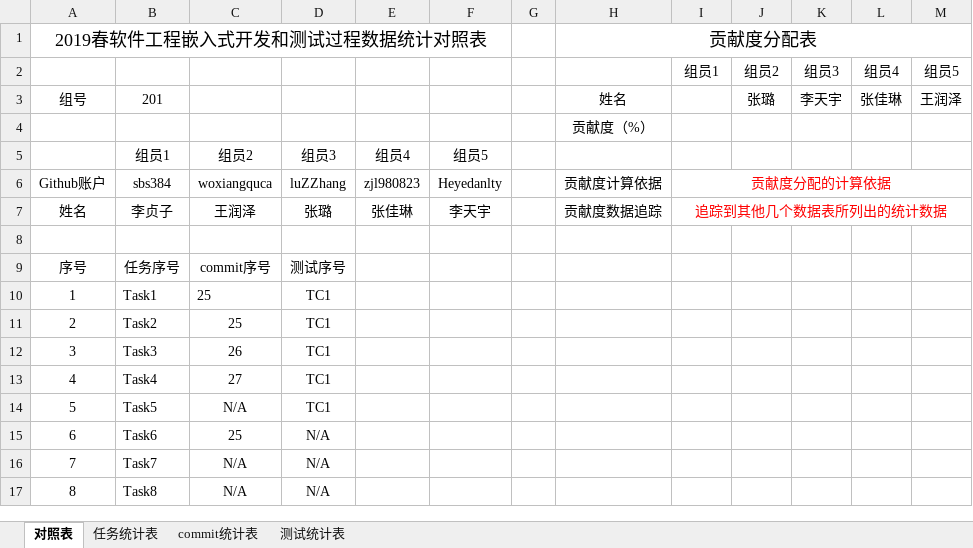
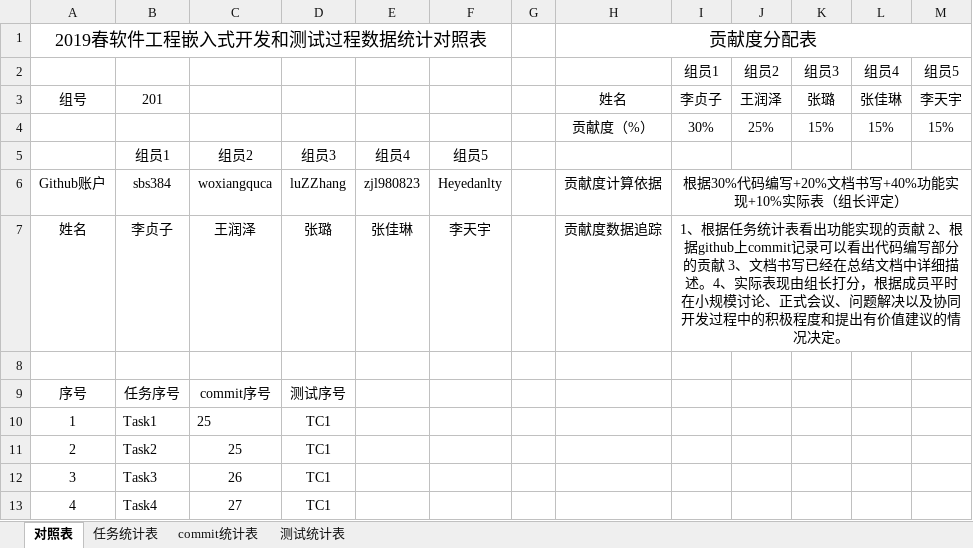
Before and after one commit to sebuaa2019/Team201, an Excel workbook: 开发和测试过程数据统计对照表.xlsx, sheet 对照表, drawn as a sheet; only a part is shown; the shorter side is filled out with more unchanged rows; values as stored, in another font and other column widths than the file's, no borders; removed rows and columns are numbered as before the commit, all else as after; the diff names each change by its address in the sheet, - before the commit and + after, or states it on an @@ line.

Commit message:
Add files via upload
数据统计对照表

```diff
--- a/开发和测试过程数据统计对照表.xlsx (sheet 对照表)
+++ b/开发和测试过程数据统计对照表.xlsx (sheet 对照表)
-I3 (组员1): (empty)
+I3 (组员1): 李贞子
-J3 (组员2): 张璐
+J3 (组员2): 王润泽
-K3 (组员3): 李天宇
+K3 (组员3): 张璐
-M3 (组员5): 王润泽
+M3 (组员5): 李天宇
-row 4:  |  |  |  |  |  |  | 贡献度（%）
+row 4:  |  |  |  |  |  |  | 贡献度（%） | 30% | 25% | 15% | 15% | 15%
-I6 (组员1): 贡献度分配的计算依据
+I6 (组员1): 根据30%代码编写+20%文档书写+40%功能实现+10%实际表（组长评定）
-I6:I7 text colour: #FF0000
+I6:I7 text colour: black
-I7 (组员1): 追踪到其他几个数据表所列出的统计数据
+I7 (组员1): 1、根据任务统计表看出功能实现的贡献 2、根据github上commit记录可以看出代码编写部分的贡献 3、文档书写已经在总结文档中详细描述。4、实际表现由组长打分，根据成员平时在小规模讨论、正式会议、问题解决以及协同开发过程中的积极程度和提出有价值建议的情况决定。
```
